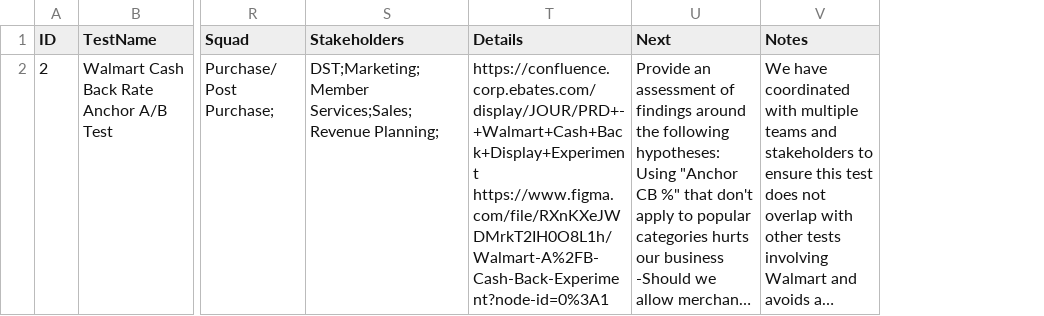
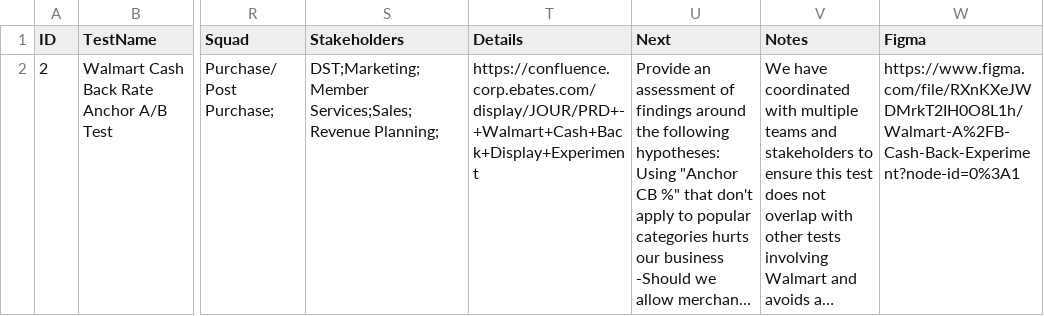
Before and after one commit to rr-bill-keenan/releaseNotes, a CSV file: _data/experimentRelease_2021_09_21.csv, drawn as a sheet; only a part is shown, gaps mark what is left out; long unchanged cells end in …; ↵ is a line break in a cell; the diff names each change by its address in the sheet, - before the commit and + after, or states it on an @@ line.

Commit message:
added figma link

```diff
--- a/_data/experimentRelease_2021_09_21.csv
+++ b/_data/experimentRelease_2021_09_21.csv
+column W (Figma), row 2: https://www.figma.com/file/RXnKXeJWDMrkT2IH0O8L1h/Walmart-A%2FB-Cash-Back-Experiment?node-id=0%3A1
-T2 (Details): https://confluence.corp.ebates.com/display/JOUR/PRD+-+Walmart+Cash+Back+Display+Experiment ↵ https://www.figma.com/file/RXnKXeJWDMrkT2IH0O8L1h/Walmart-A%2FB-Cash-Back-Experiment?node-id=0%3A1
+T2 (Details): https://confluence.corp.ebates.com/display/JOUR/PRD+-+Walmart+Cash+Back+Display+Experiment
```
Also changed, not shown: 1 other file.
